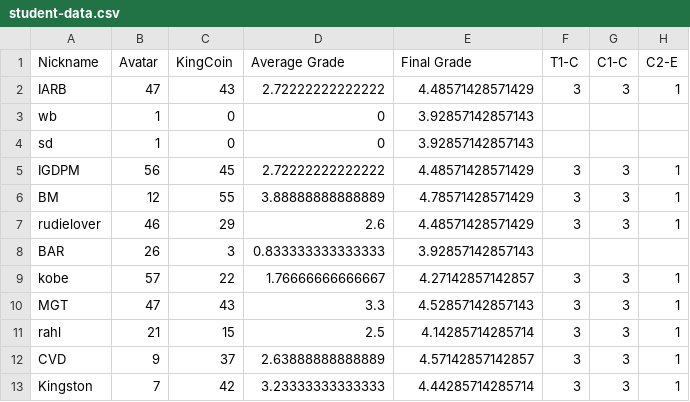
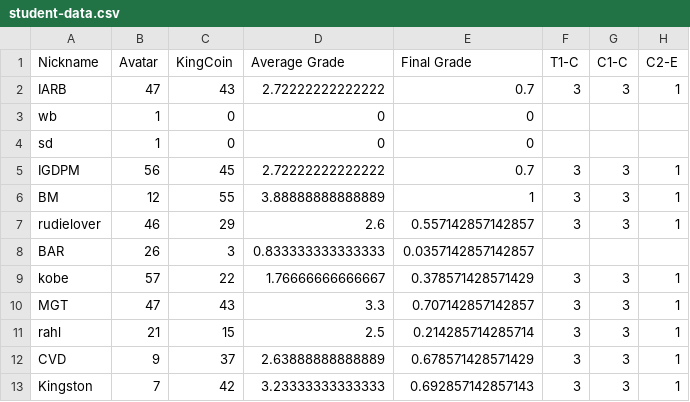
Before and after one commit to multixrulz/mr, a CSV file: 8-tech/t2/status/student-data.csv, drawn as a sheet; only a part is shown; the diff names each change by its address in the sheet, - before the commit and + after, or states it on an @@ line.

```diff
--- a/8-tech/t2/status/student-data.csv
+++ b/8-tech/t2/status/student-data.csv
-E2 (Final Grade): 4.48571428571429
+E2 (Final Grade): 0.7
-E3:E4 (Final Grade): 3.92857142857143
+E3:E4 (Final Grade): 0
-E5 (Final Grade): 4.48571428571429
+E5 (Final Grade): 0.7
-E6 (Final Grade): 4.78571428571429
+E6 (Final Grade): 1
-E7 (Final Grade): 4.48571428571429
+E7 (Final Grade): 0.557142857142857
-E8 (Final Grade): 3.92857142857143
+E8 (Final Grade): 0.0357142857142857
-E9 (Final Grade): 4.27142857142857
+E9 (Final Grade): 0.378571428571429
-E10 (Final Grade): 4.52857142857143
+E10 (Final Grade): 0.707142857142857
-E11 (Final Grade): 4.14285714285714
+E11 (Final Grade): 0.214285714285714
-E12 (Final Grade): 4.57142857142857
+E12 (Final Grade): 0.678571428571429
-E13 (Final Grade): 4.44285714285714
+E13 (Final Grade): 0.692857142857143
```
Also changed, not shown: 7-tech/t2/status/student-data.csv, 910b-sci/energy/status/student-data.csv, 7 other files.
